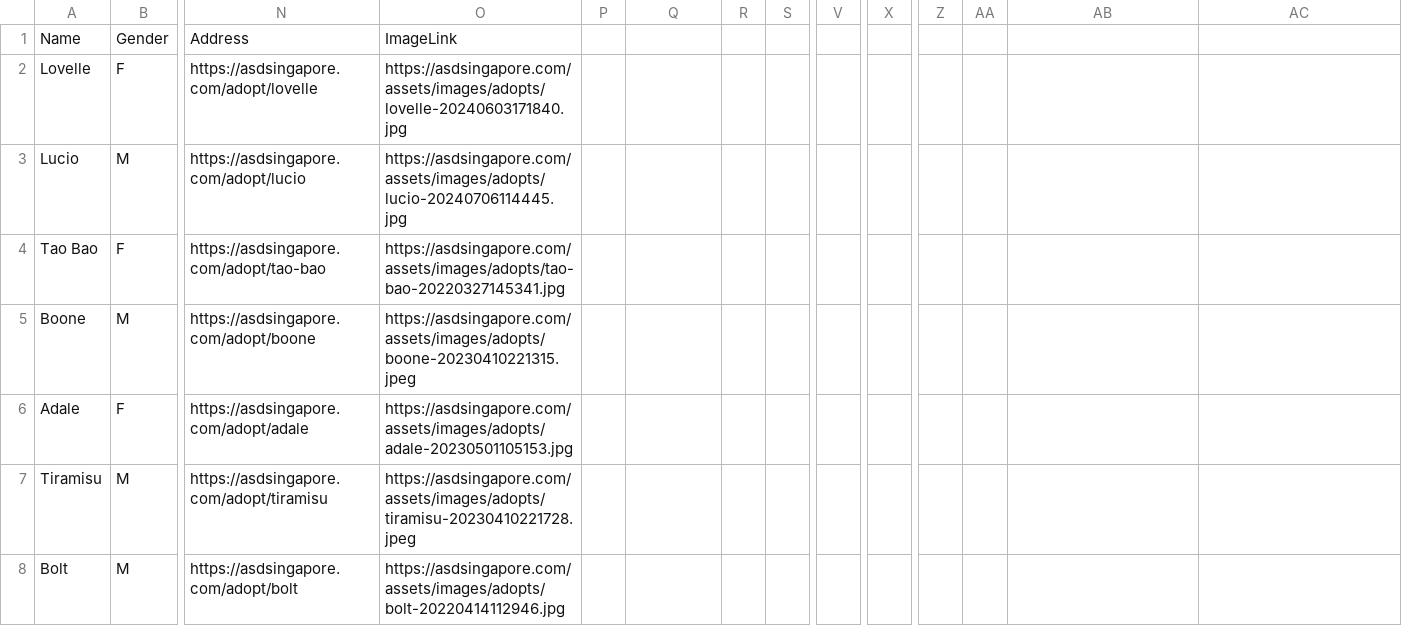
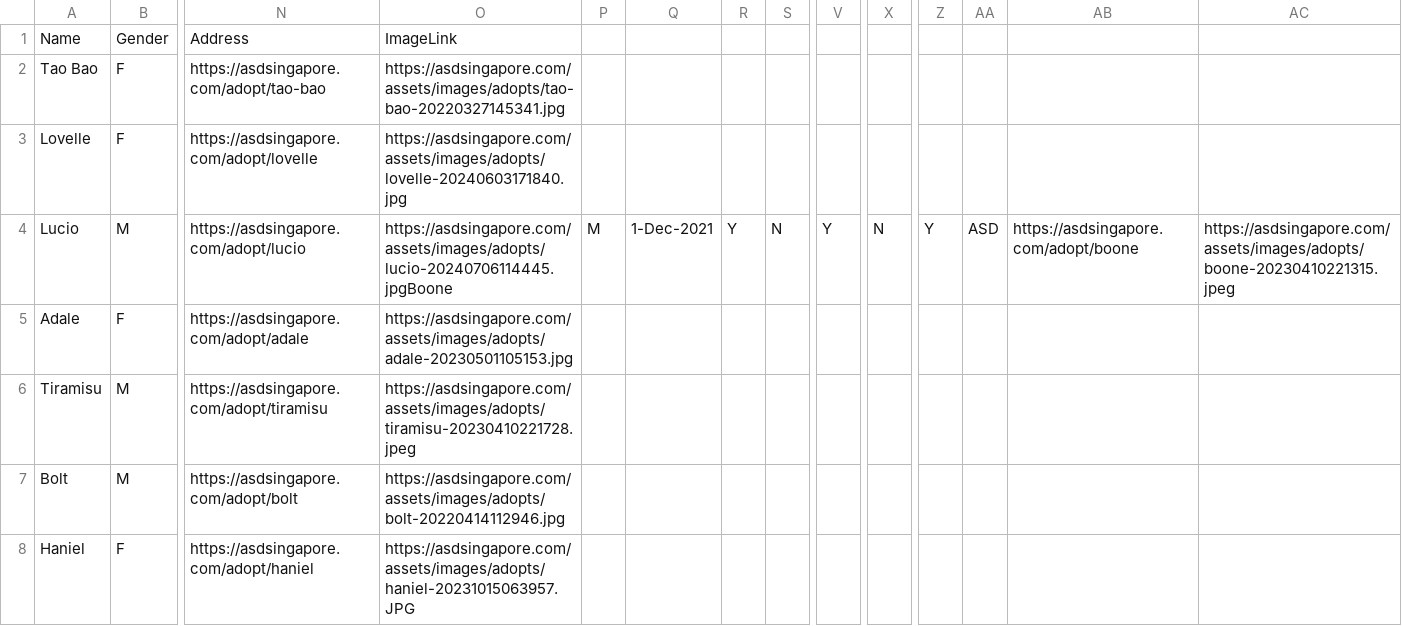
Before and after one commit to Charmainetannlb/Pawright, a CSV file: Data/Doggos17052024 - Sheet1.csv, drawn as a sheet; only a part is shown, gaps mark what is left out; the shorter side is filled out with more unchanged rows; removed rows and columns are numbered as before the commit, all else as after; rows hold the shown columns only; the diff names each change by its address in the sheet, - before the commit and + after, or states it on an @@ line.

```diff
--- a/Data/Doggos17052024 - Sheet1.csv
+++ b/Data/Doggos17052024 - Sheet1.csv
@@ row 4 moved to row 2: Tao Bao @@
-O4: https://asdsingapore.com/assets/images/adopts/lucio-20240706114445.jpg
+O4: https://asdsingapore.com/assets/images/adopts/lucio-20240706114445.jpgBoone
-P4: (empty)
+P4: M
-Q4: (empty)
+Q4: 1-Dec-2021
-R4: (empty)
+R4: Y
-S4: (empty)
+S4: N
-V4: (empty)
+V4: Y
-X4: (empty)
+X4: N
-Z4: (empty)
+Z4: Y
-AA4: (empty)
+AA4: ASD
-AB4: (empty)
+AB4: https://asdsingapore.com/adopt/boone
-AC4: (empty)
+AC4: https://asdsingapore.com/assets/images/adopts/boone-20230410221315.jpeg
-row 5: Boone | M | https://asdsingapore.com/adopt/boone | https://asdsingapore.com/assets/images/adopts/boone-20230410221315.jpeg
```
